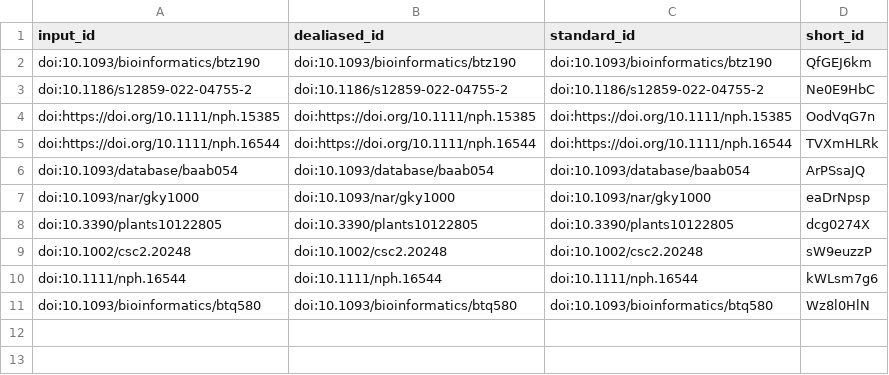
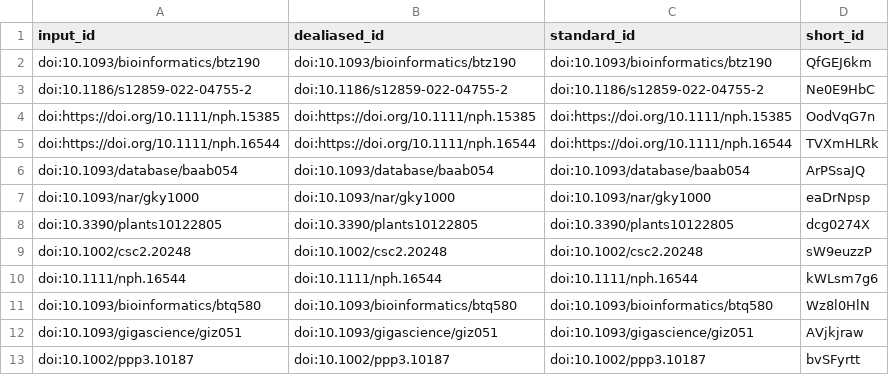
Before and after one commit to plantbreeding/BrAPI-Manuscript2, a TSV file: citations.tsv, drawn as a sheet; the diff names each change by its address in the sheet, - before the commit and + after, or states it on an @@ line.

```diff
--- a/citations.tsv
+++ b/citations.tsv
+row 12: doi:10.1093/gigascience/giz051 | doi:10.1093/gigascience/giz051 | doi:10.1093/gigascience/giz051 | AVjkjraw
+row 13: doi:10.1002/ppp3.10187 | doi:10.1002/ppp3.10187 | doi:10.1002/ppp3.10187 | bvSFyrtt
```
Also changed, not shown: 7 other files.
